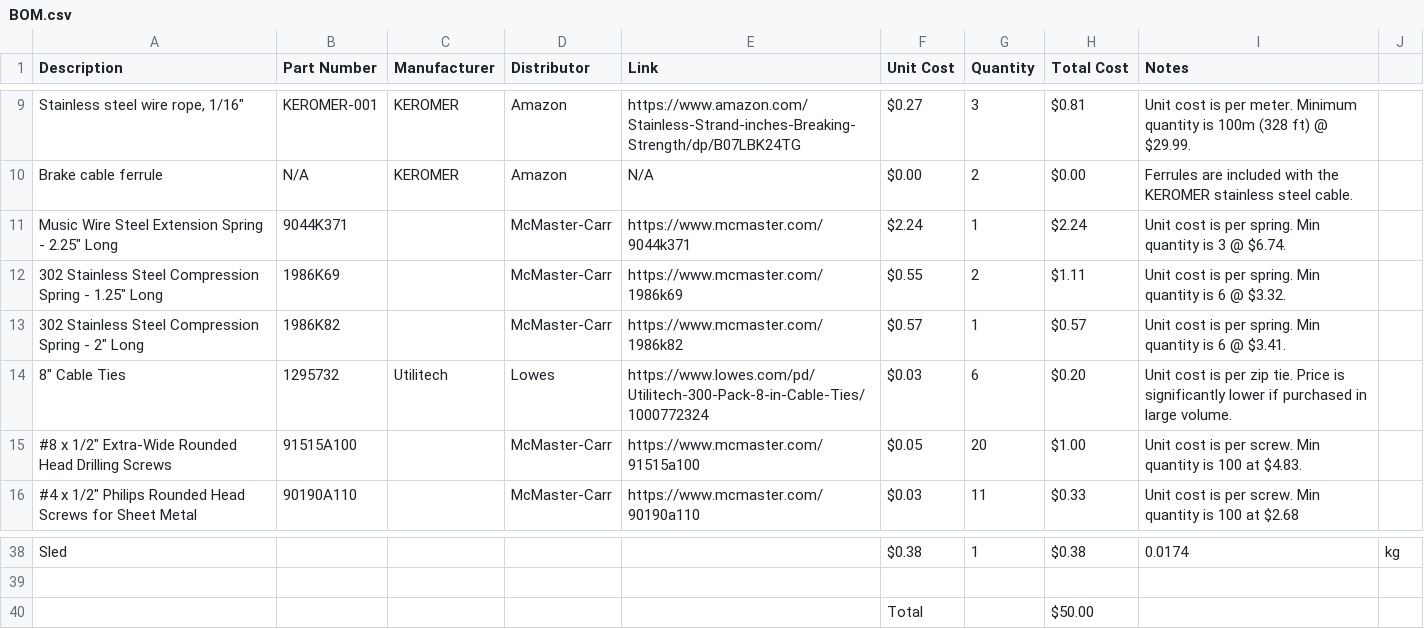
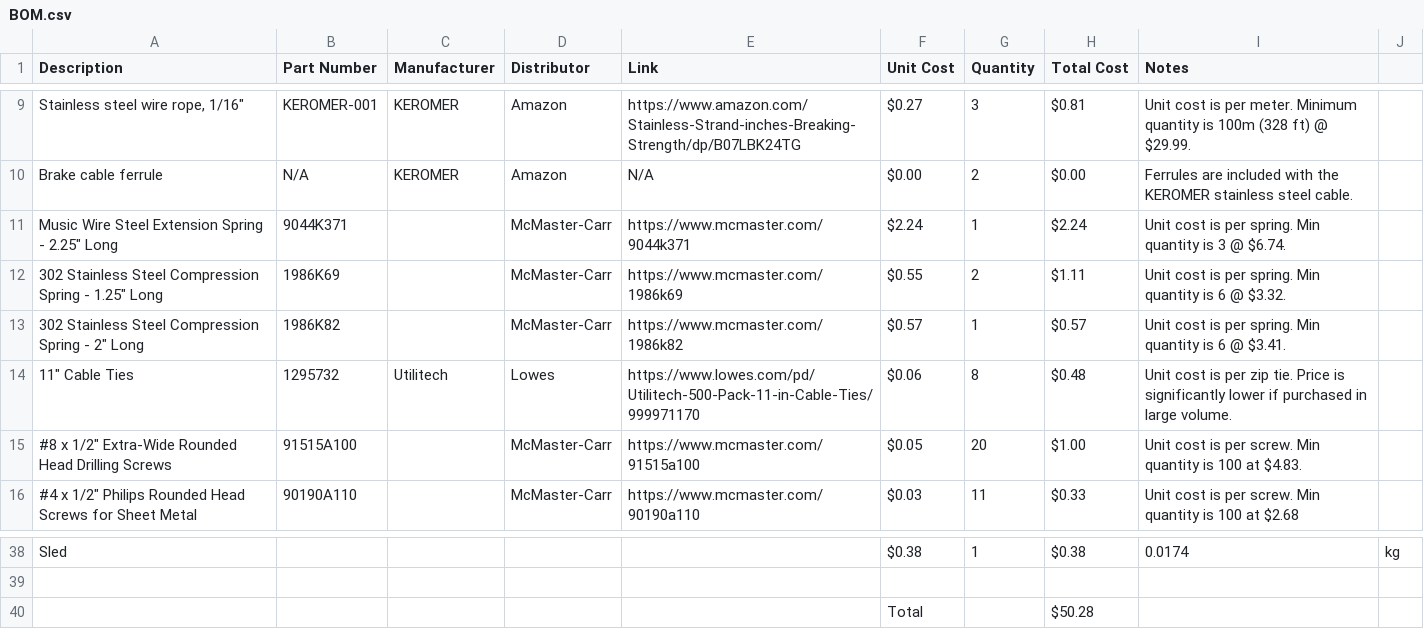
Before and after one commit to TSoGiants/Water-Bottle-Rocket-Launcher, a CSV file: BOM.csv, drawn as a sheet; only a part is shown, gaps mark what is left out.

Commit message:
Update BOM.csv

```diff
--- a/BOM.csv
+++ b/BOM.csv
@@ -13,3 +13,3 @@ Brake cable ferrule,N/A,KEROMER,Amazon,N/A,$0.00 ,2,$0.00 ,Ferrules are included
 "302 Stainless Steel Compression Spring - 2"" Long",1986K82,,McMaster-Carr,https://www.mcmaster.com/1986k82,$0.57 ,1,$0.57 ,Unit cost is per spring. Min quantity is 6 @ $3.41.,
-"8"" Cable Ties",1295732,Utilitech,Lowes,https://www.lowes.com/pd/Utilitech-300-Pack-8-in-Cable-Ties/1000772324,$0.03 ,6,$0.20 ,Unit cost is per zip tie. Price is significantly lower if purchased in large volume.,
+"11"" Cable Ties",1295732,Utilitech,Lowes,https://www.lowes.com/pd/Utilitech-500-Pack-11-in-Cable-Ties/999971170,$0.06 ,8,$0.48 ,Unit cost is per zip tie. Price is significantly lower if purchased in large volume.,
 "#8 x 1/2"" Extra-Wide Rounded Head Drilling Screws",91515A100,,McMaster-Carr,https://www.mcmaster.com/91515a100,$0.05 ,20,$1.00 ,Unit cost is per screw. Min quantity is 100 at $4.83.,
@@ -39,2 +39,2 @@ Sled,,,,,$0.38 ,1,$0.38 ,0.0174,kg
 ,,,,,,,,,
-,,,,,Total,,$50.00 ,,
+,,,,,Total,,$50.28 ,,
```
